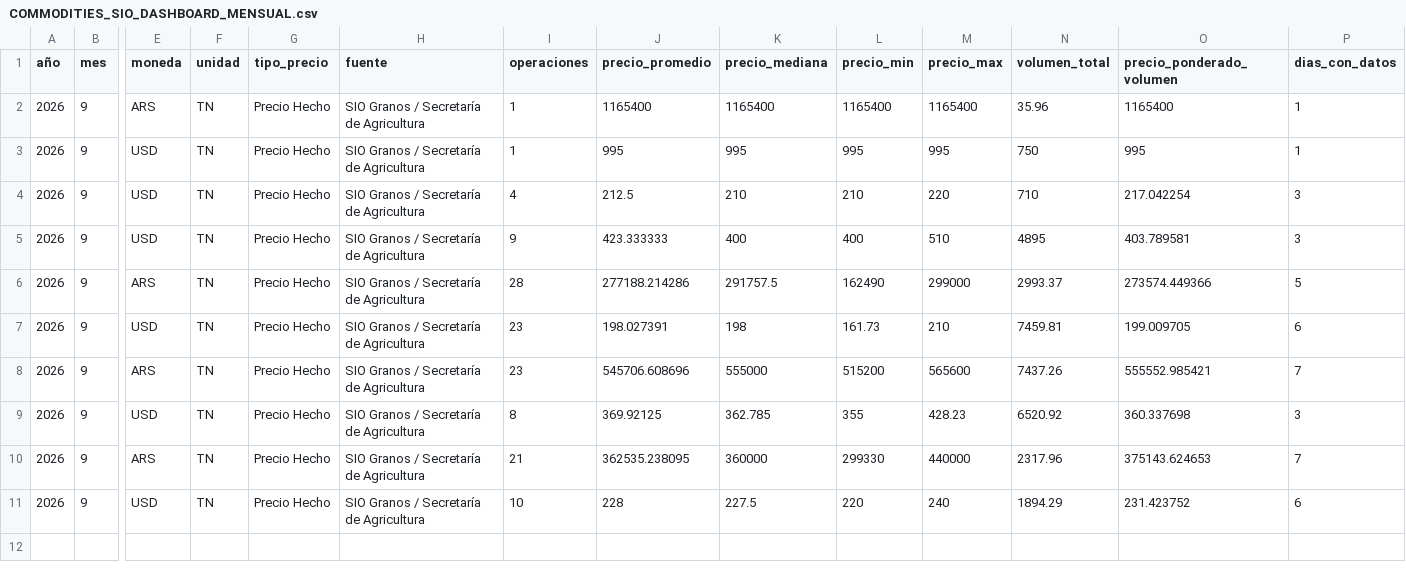
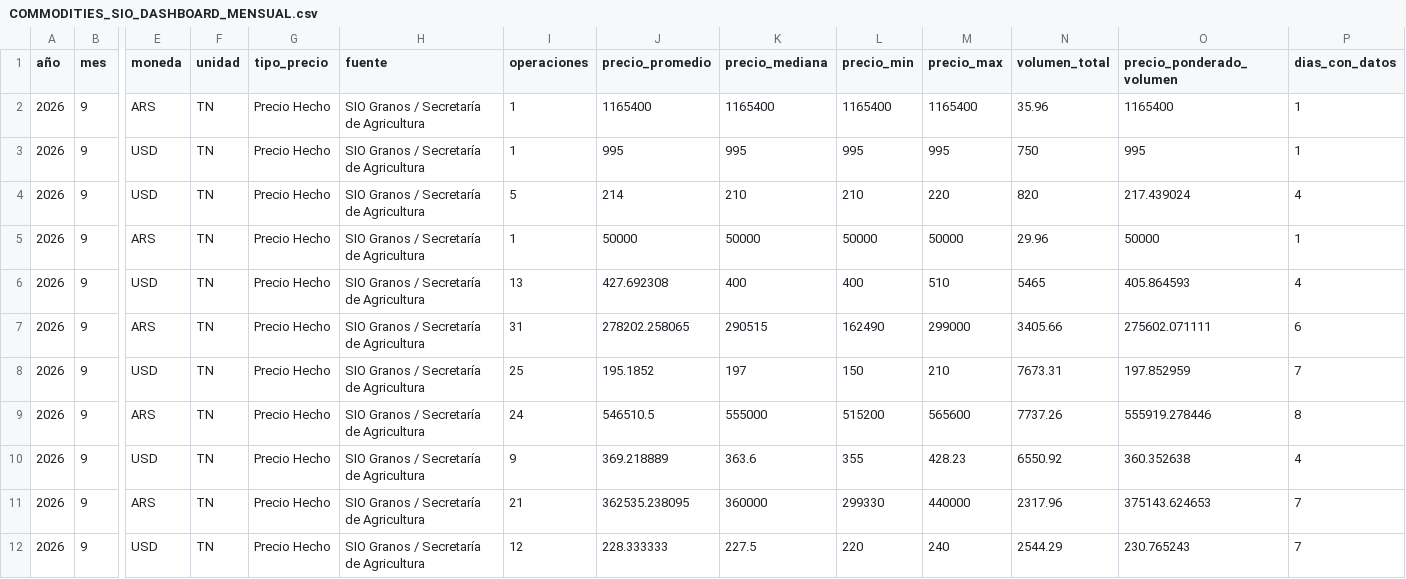
Before and after one commit to deaeconomiactes/Serie-Agricola, a CSV file: data/commodities_sio/dashboard/COMMODITIES_SIO_DASHBOARD_MENSUAL.csv, drawn as a sheet; only a part is shown, gaps mark what is left out; addresses are those after the commit; rows hold the shown columns only; the diff names each change by its address in the sheet, - before the commit and + after, or states it on an @@ line.

```diff
--- a/data/commodities_sio/dashboard/COMMODITIES_SIO_DASHBOARD_MENSUAL.csv
+++ b/data/commodities_sio/dashboard/COMMODITIES_SIO_DASHBOARD_MENSUAL.csv
-I4 (operaciones): 4
+I4 (operaciones): 5
-J4 (precio_promedio): 212.5
+J4 (precio_promedio): 214
-N4 (volumen_total): 710
+N4 (volumen_total): 820
-O4 (precio_ponderado_volumen): 217.042254
+O4 (precio_ponderado_volumen): 217.439024
-P4 (dias_con_datos): 3
+P4 (dias_con_datos): 4
+row 5: 2026 | 9 | ARS | TN | Precio Hecho | SIO Granos / Secretaría de Agricultura | 1 | 50000 | 50000 | 50000 | 50000 | 29.96 | 50000 | 1
-I6 (operaciones): 9
+I6 (operaciones): 13
-J6 (precio_promedio): 423.333333
+J6 (precio_promedio): 427.692308
-N6 (volumen_total): 4895
+N6 (volumen_total): 5465
-O6 (precio_ponderado_volumen): 403.789581
+O6 (precio_ponderado_volumen): 405.864593
-P6 (dias_con_datos): 3
+P6 (dias_con_datos): 4
-I7 (operaciones): 28
+I7 (operaciones): 31
-J7 (precio_promedio): 277188.214286
+J7 (precio_promedio): 278202.258065
-K7 (precio_mediana): 291757.5
+K7 (precio_mediana): 290515
-N7 (volumen_total): 2993.37
+N7 (volumen_total): 3405.66
-O7 (precio_ponderado_volumen): 273574.449366
+O7 (precio_ponderado_volumen): 275602.071111
-P7 (dias_con_datos): 5
+P7 (dias_con_datos): 6
-I8 (operaciones): 23
+I8 (operaciones): 25
-J8 (precio_promedio): 198.027391
+J8 (precio_promedio): 195.1852
-K8 (precio_mediana): 198
+K8 (precio_mediana): 197
-L8 (precio_min): 161.73
+L8 (precio_min): 150
-N8 (volumen_total): 7459.81
+N8 (volumen_total): 7673.31
-O8 (precio_ponderado_volumen): 199.009705
+O8 (precio_ponderado_volumen): 197.852959
-P8 (dias_con_datos): 6
+P8 (dias_con_datos): 7
-I9 (operaciones): 23
+I9 (operaciones): 24
-J9 (precio_promedio): 545706.608696
+J9 (precio_promedio): 546510.5
-N9 (volumen_total): 7437.26
+N9 (volumen_total): 7737.26
-O9 (precio_ponderado_volumen): 555552.985421
+O9 (precio_ponderado_volumen): 555919.278446
-P9 (dias_con_datos): 7
+P9 (dias_con_datos): 8
-I10 (operaciones): 8
+I10 (operaciones): 9
-J10 (precio_promedio): 369.92125
+J10 (precio_promedio): 369.218889
-K10 (precio_mediana): 362.785
+K10 (precio_mediana): 363.6
-N10 (volumen_total): 6520.92
+N10 (volumen_total): 6550.92
-O10 (precio_ponderado_volumen): 360.337698
+O10 (precio_ponderado_volumen): 360.352638
-P10 (dias_con_datos): 3
+P10 (dias_con_datos): 4
-I12 (operaciones): 10
+I12 (operaciones): 12
-J12 (precio_promedio): 228
+J12 (precio_promedio): 228.333333
-N12 (volumen_total): 1894.29
+N12 (volumen_total): 2544.29
-O12 (precio_ponderado_volumen): 231.423752
+O12 (precio_ponderado_volumen): 230.765243
-P12 (dias_con_datos): 6
+P12 (dias_con_datos): 7
```
Also changed, not shown: data/commodities_sio/dashboard/COMMODITIES_SIO_DASHBOARD_DIARIO.csv, data/commodities_sio/dashboard/COMMODITIES_SIO_DASHBOARD_RESUMEN.csv, 5 other files.
